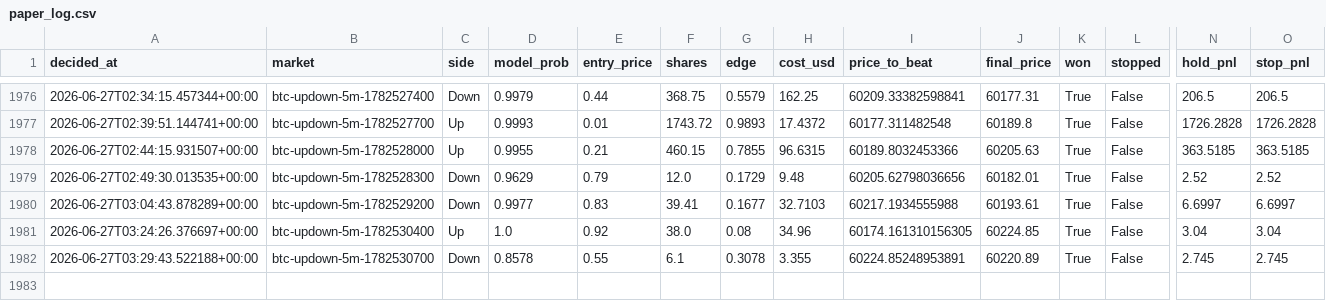
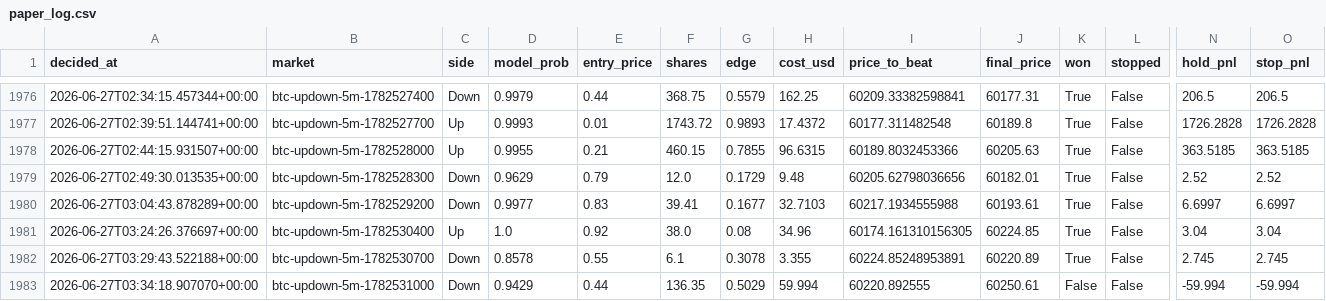
Before and after one commit to argostroloji/polybot-5m, a CSV file: paper_log.csv, drawn as a sheet; only a part is shown, gaps mark what is left out; rows hold the shown columns only; the diff names each change by its address in the sheet, - before the commit and + after, or states it on an @@ line.

Commit message:
paper: update state [skip ci]

```diff
--- a/paper_log.csv
+++ b/paper_log.csv
+row 1983: 2026-06-27T03:34:18.907070+00:00 | btc-updown-5m-1782531000 | Down | 0.9429 | 0.44 | 136.35 | 0.5029 | 59.994 | 60220.892555 | 60250.61 | False | False | -59.994 | -59.994
```
Also changed, not shown: 4 other files.
